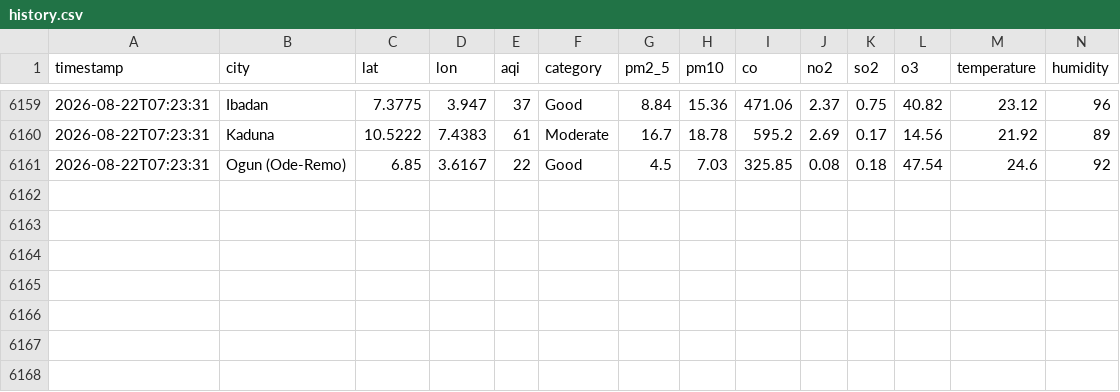
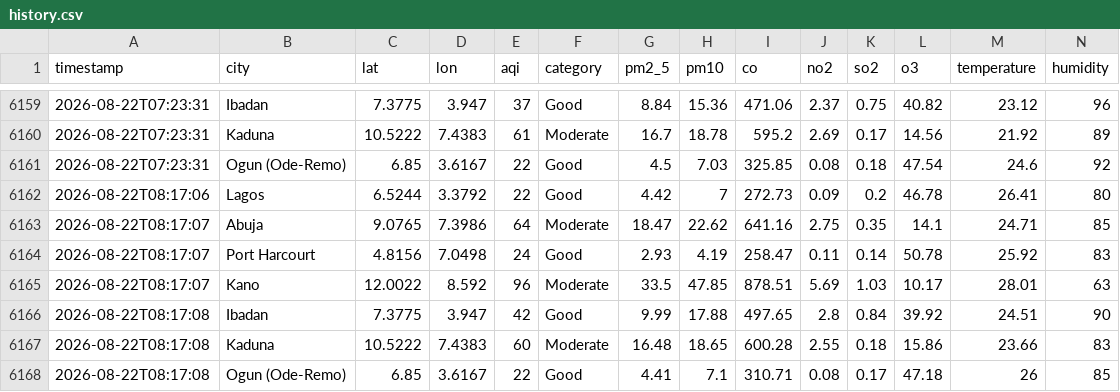
Before and after one commit to extremesam/Air-Quality-Dashboard, a CSV file: data/history.csv, drawn as a sheet; only a part is shown, gaps mark what is left out; rows hold the shown columns only; the diff names each change by its address in the sheet, - before the commit and + after, or states it on an @@ line.

Commit message:
Hourly data update

```diff
--- a/data/history.csv
+++ b/data/history.csv
+row 6162: 2026-08-22T08:17:06 | Lagos | 6.5244 | 3.3792 | 22 | Good | 4.42 | 7 | 272.73 | 0.09 | 0.2 | 46.78 | 26.41 | 80
+row 6163: 2026-08-22T08:17:07 | Abuja | 9.0765 | 7.3986 | 64 | Moderate | 18.47 | 22.62 | 641.16 | 2.75 | 0.35 | 14.1 | 24.71 | 85
+row 6164: 2026-08-22T08:17:07 | Port Harcourt | 4.8156 | 7.0498 | 24 | Good | 2.93 | 4.19 | 258.47 | 0.11 | 0.14 | 50.78 | 25.92 | 83
+row 6165: 2026-08-22T08:17:07 | Kano | 12.0022 | 8.592 | 96 | Moderate | 33.5 | 47.85 | 878.51 | 5.69 | 1.03 | 10.17 | 28.01 | 63
+row 6166: 2026-08-22T08:17:08 | Ibadan | 7.3775 | 3.947 | 42 | Good | 9.99 | 17.88 | 497.65 | 2.8 | 0.84 | 39.92 | 24.51 | 90
+row 6167: 2026-08-22T08:17:08 | Kaduna | 10.5222 | 7.4383 | 60 | Moderate | 16.48 | 18.65 | 600.28 | 2.55 | 0.18 | 15.86 | 23.66 | 83
+row 6168: 2026-08-22T08:17:08 | Ogun (Ode-Remo) | 6.85 | 3.6167 | 22 | Good | 4.41 | 7.1 | 310.71 | 0.08 | 0.17 | 47.18 | 26 | 85
```
Also changed, not shown: data/air_quality.csv, 2 other files.
